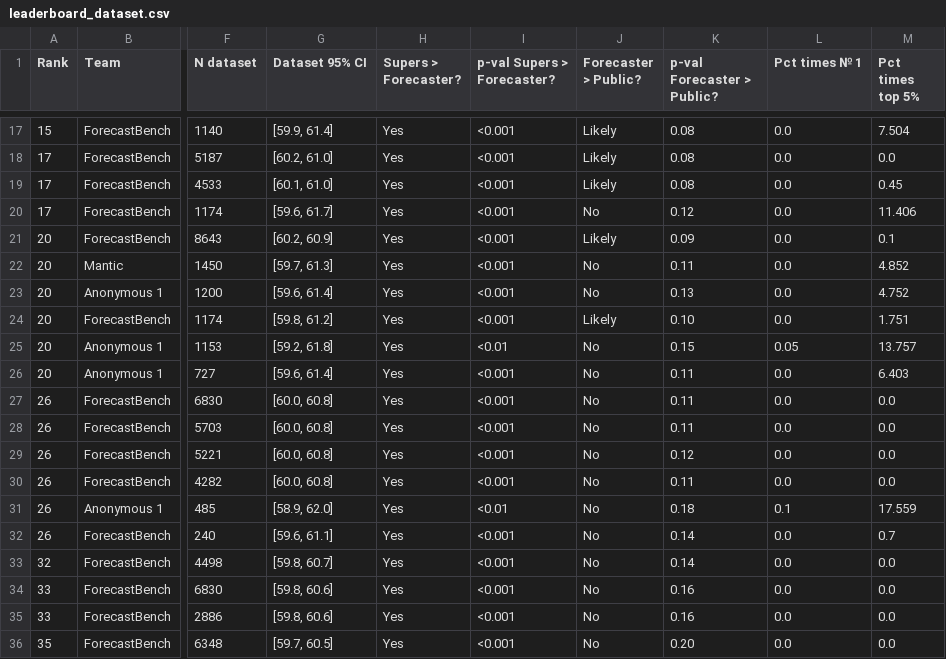
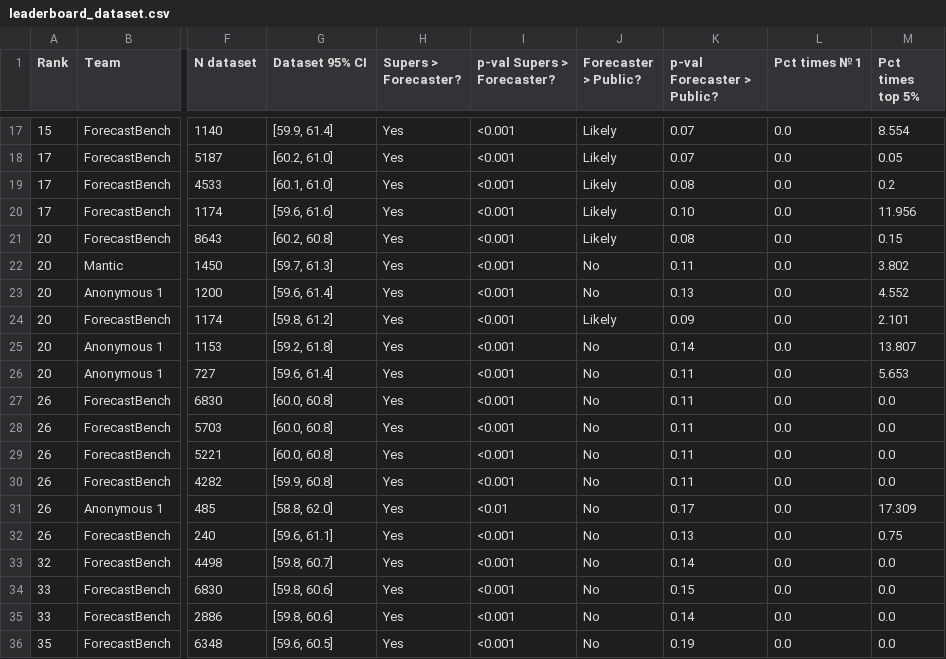
Before and after one commit to forecastingresearch/forecastbench-datasets, a CSV file: leaderboards/csv/leaderboard_dataset.csv, drawn as a sheet; only a part is shown, gaps mark what is left out; the diff covers the shown part only; the diff names each change by its address in the sheet, - before the commit and + after, or states it on an @@ line.

Commit message:
leaderboard dataset: automatic update html & csv files.

```diff
--- a/leaderboards/csv/leaderboard_dataset.csv
+++ b/leaderboards/csv/leaderboard_dataset.csv
-K17:K18 (p-val Forecaster > Public?): 0.08
+K17:K18 (p-val Forecaster > Public?): 0.07
-M17 (Pct times top 5%): 7.504
+M17 (Pct times top 5%): 8.554
-M18 (Pct times top 5%): 0.0
+M18 (Pct times top 5%): 0.05
-M19 (Pct times top 5%): 0.45
+M19 (Pct times top 5%): 0.2
-G20 (Dataset 95% CI): [59.6, 61.7]
+G20 (Dataset 95% CI): [59.6, 61.6]
-J20 (Forecaster > Public?): No
+J20 (Forecaster > Public?): Likely
-K20 (p-val Forecaster > Public?): 0.12
+K20 (p-val Forecaster > Public?): 0.10
-M20 (Pct times top 5%): 11.406
+M20 (Pct times top 5%): 11.956
-G21 (Dataset 95% CI): [60.2, 60.9]
+G21 (Dataset 95% CI): [60.2, 60.8]
-K21 (p-val Forecaster > Public?): 0.09
+K21 (p-val Forecaster > Public?): 0.08
-M21 (Pct times top 5%): 0.1
+M21 (Pct times top 5%): 0.15
-M22 (Pct times top 5%): 4.852
+M22 (Pct times top 5%): 3.802
-M23 (Pct times top 5%): 4.752
+M23 (Pct times top 5%): 4.552
-K24 (p-val Forecaster > Public?): 0.10
+K24 (p-val Forecaster > Public?): 0.09
-M24 (Pct times top 5%): 1.751
+M24 (Pct times top 5%): 2.101
-I25 (p-val Supers > Forecaster?): <0.01
+I25 (p-val Supers > Forecaster?): <0.001
-K25 (p-val Forecaster > Public?): 0.15
+K25 (p-val Forecaster > Public?): 0.14
-L25 (Pct times № 1): 0.05
+L25 (Pct times № 1): 0.0
-M25 (Pct times top 5%): 13.757
+M25 (Pct times top 5%): 13.807
-M26 (Pct times top 5%): 6.403
+M26 (Pct times top 5%): 5.653
-K29 (p-val Forecaster > Public?): 0.12
+K29 (p-val Forecaster > Public?): 0.11
-G30 (Dataset 95% CI): [60.0, 60.8]
+G30 (Dataset 95% CI): [59.9, 60.8]
-G31 (Dataset 95% CI): [58.9, 62.0]
+G31 (Dataset 95% CI): [58.8, 62.0]
-K31 (p-val Forecaster > Public?): 0.18
+K31 (p-val Forecaster > Public?): 0.17
-L31 (Pct times № 1): 0.1
+L31 (Pct times № 1): 0.0
-M31 (Pct times top 5%): 17.559
+M31 (Pct times top 5%): 17.309
-K32 (p-val Forecaster > Public?): 0.14
+K32 (p-val Forecaster > Public?): 0.13
-M32 (Pct times top 5%): 0.7
+M32 (Pct times top 5%): 0.75
-K34 (p-val Forecaster > Public?): 0.16
+K34 (p-val Forecaster > Public?): 0.15
-K35 (p-val Forecaster > Public?): 0.16
+K35 (p-val Forecaster > Public?): 0.14
-G36 (Dataset 95% CI): [59.7, 60.5]
+G36 (Dataset 95% CI): [59.6, 60.5]
-K36 (p-val Forecaster > Public?): 0.20
+K36 (p-val Forecaster > Public?): 0.19
```
Also changed, not shown: 149 edited cells elsewhere in this file, 1 other file.
